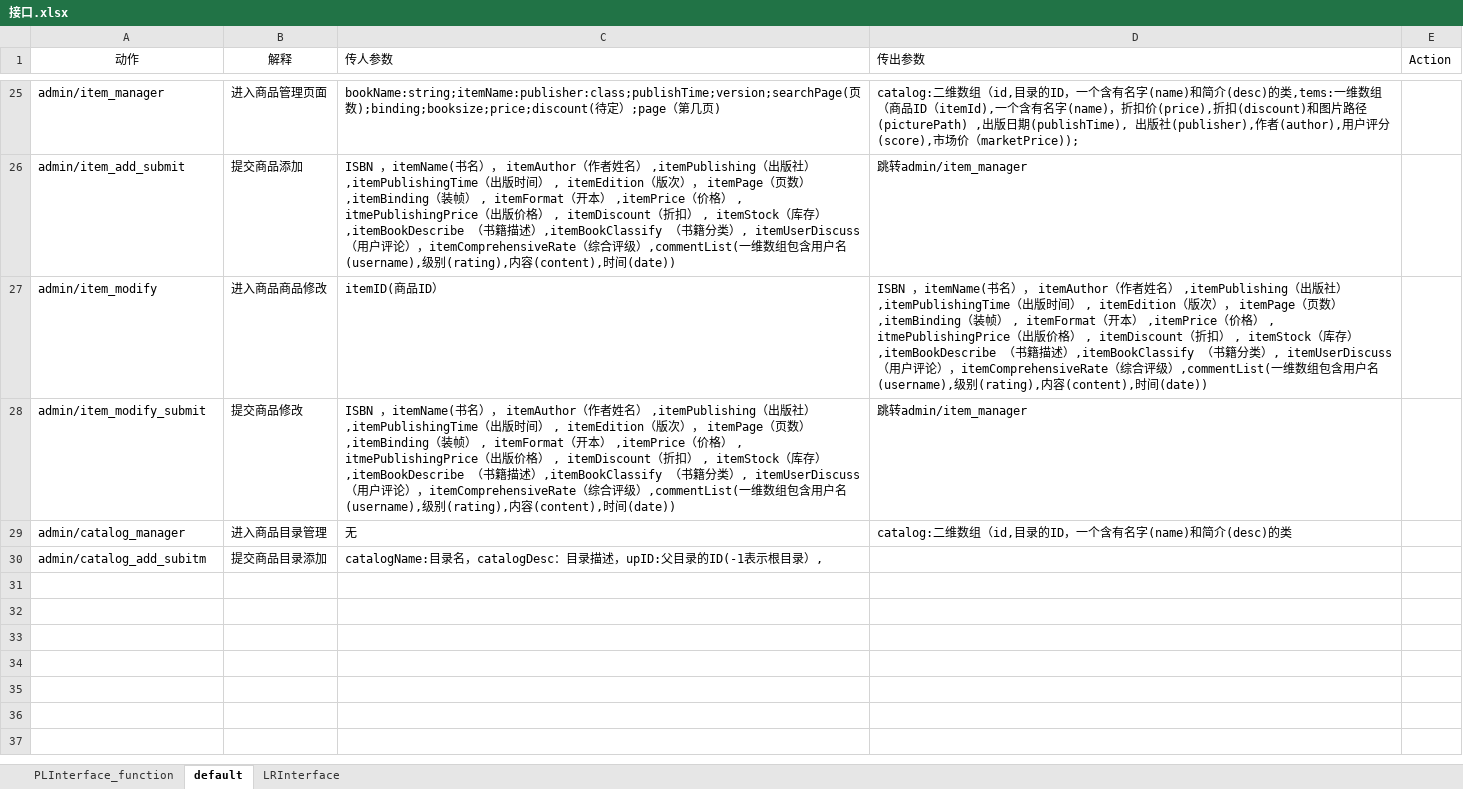
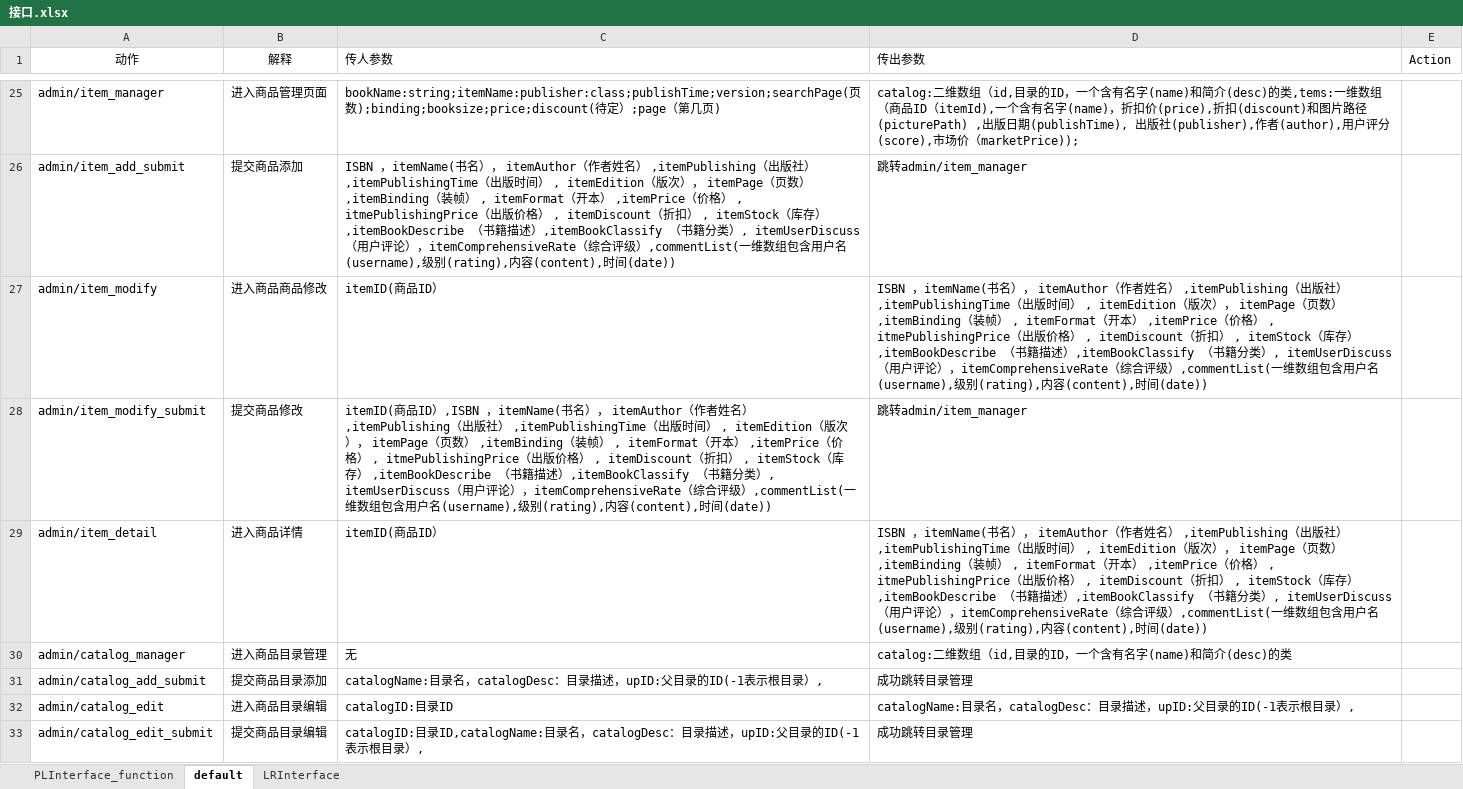
Before and after one commit to SanziShi/Symagic, an Excel workbook: doc/接口.xlsx, sheet default, drawn as a sheet; only a part is shown, gaps mark what is left out; values as stored, in another font and other column widths than the file's, no borders; addresses are those after the commit; the diff covers the shown part only; the diff names each change by its address in the sheet, - before the commit and + after, or states it on an @@ line.

Commit message:
新增后台接口

```diff
--- a/doc/接口.xlsx (sheet default)
+++ b/doc/接口.xlsx (sheet default)
-C28 (传人参数): ISBN ，itemName(…
+C28 (传人参数): itemID(商品ID）,ISBN ，itemName(…
+row 29: admin/item_detail | 进入商品详情 | itemID(商品ID） | ISBN ，itemName(书名）， itemAuthor（作者姓名） ,itemPublishing（出版社） ,itemPublishingTime（出版时间） , itemEdition（版次）， itemPage（页数） ,itemBinding（装帧） , itemFormat（开本） ,itemPrice（价格） , itmePublishingPrice（出版价格） , itemDiscount（折扣） , itemStock（库存） ,itemBookDescribe （书籍描述）,itemBookClassify （书籍分类）, itemUserDiscuss（用户评论），itemComprehensiveRate（综合评级）,commentList(一维数组包含用户名(username),级别(rating),内容(content),时间(date))
-A31 (动作): admin/catalog_add_subitm
+A31 (动作): admin/catalog_add_submit
-D31 (传出参数): (empty)
+D31 (传出参数): 成功跳转目录管理
+row 32: admin/catalog_edit | 进入商品目录编辑 | catalogID:目录ID | catalogName:目录名，catalogDesc：目录描述，upID:父目录的ID(-1表示根目录）,
+row 33: admin/catalog_edit_submit | 提交商品目录编辑 | catalogID:目录ID,catalogName:目录名，catalogDesc：目录描述，upID:父目录的ID(-1表示根目录）, | 成功跳转目录管理
```
Also changed, not shown: 6 added rows and 1 edited cell elsewhere in this sheet, sheet PLInterface_function.
